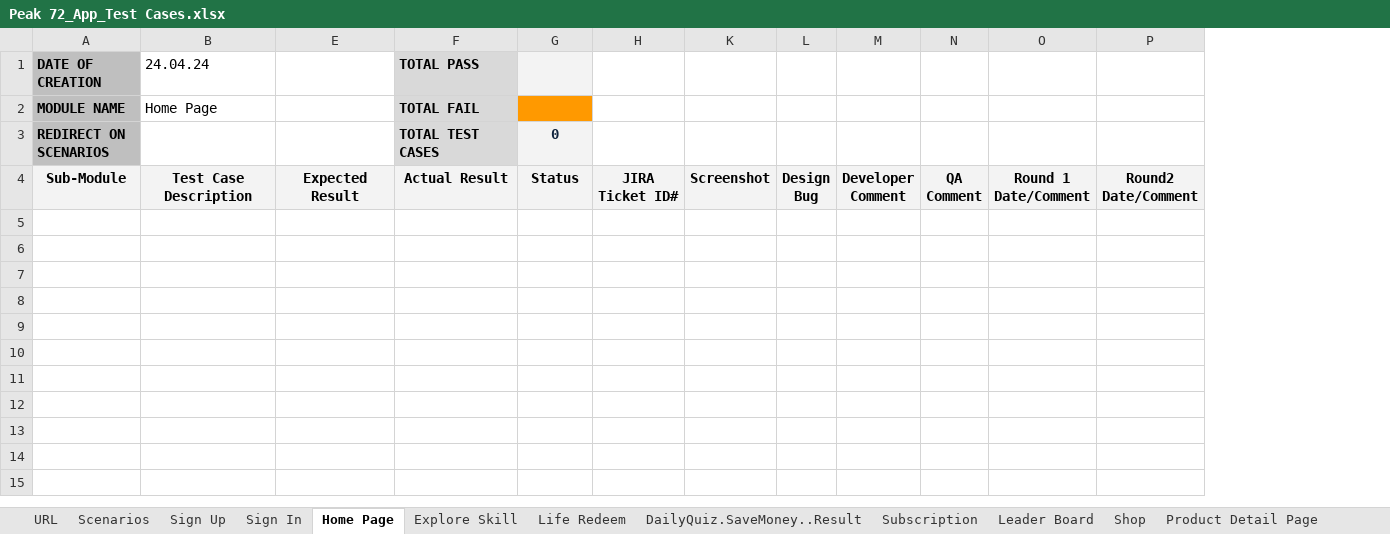
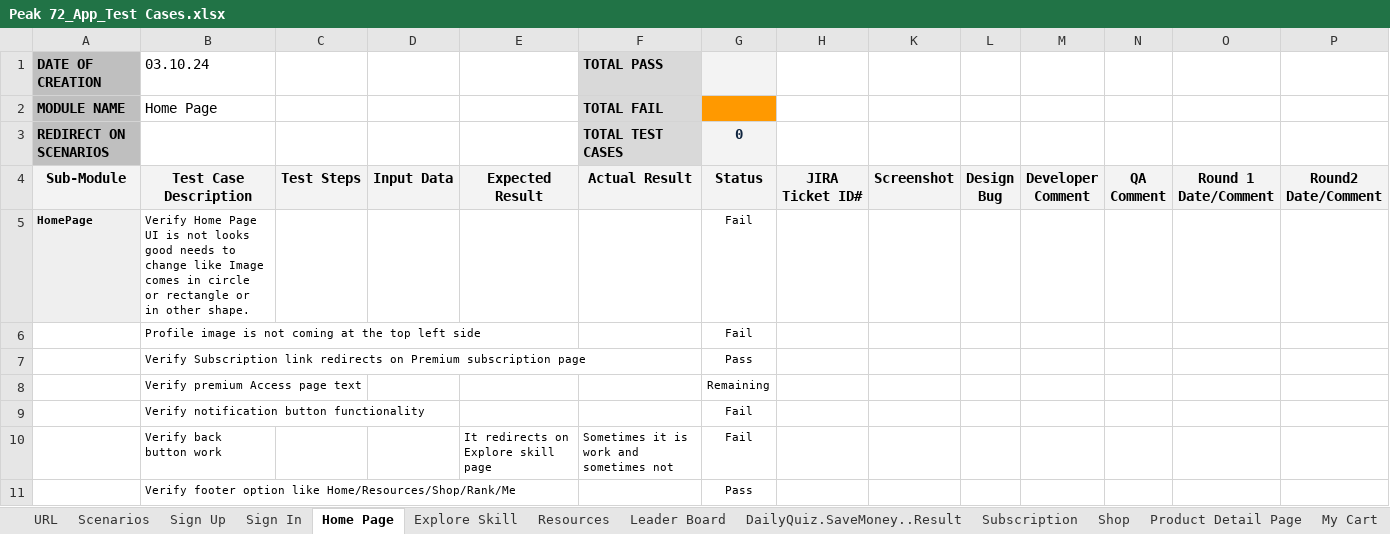
Before and after one commit to Ronakriyapatel/Peak72, an Excel workbook: App Test Cases/Peak 72_App_Test Cases.xlsx, sheet Home Page, drawn as a sheet; values as stored, in another font and other column widths than the file's, no borders; charts and pictures and conditional formats not drawn; the diff names each change by its address in the sheet, - before the commit and + after, or states it on an @@ line.

```diff
--- a/App Test Cases/Peak 72_App_Test Cases.xlsx (sheet Home Page)
+++ b/App Test Cases/Peak 72_App_Test Cases.xlsx (sheet Home Page)
-sheet tab: Life Redeem
+sheet tab: Resources
@@ sheet tab order changed: URL | Scenarios | Sign Up | Sign In | Home Page | Explore Skill | Resources | Leader Board | DailyQuiz.SaveMoney..Result | Subscription | Shop | Product Detail Page | My Cart @@
@@ column C unhidden, row 4: Test Steps @@
@@ column D unhidden, row 4: Input Data @@
-B1: 24.04.24
+B1: 03.10.24
+row 5: HomePage | Verify Home Page UI is not looks good needs to change like Image comes in circle or rectangle or in other shape. |  |  |  |  | Fail
+row 6:  | Profile image is not coming at the top left side |  |  |  |  | Fail
+row 7:  | Verify Subscription link redirects on Premium subscription page |  |  |  |  | Pass
+row 8:  | Verify premium Access page text |  |  |  |  | Remaining
+row 9:  | Verify notification button functionality |  |  |  |  | Fail
+row 10:  | Verify back button work |  |  | It redirects on Explore skill page | Sometimes it is work and sometimes not | Fail
+row 11:  | Verify footer option like Home/Resources/Shop/Rank/Me |  |  |  |  | Pass
```
Also changed, not shown: sheet Resources, sheet Explore Skill, sheet Scenarios, sheet Sign In, sheet Sign Up, Admin Panal Test Cases/Peak 72_App_Admin_Test Cases - New.xlsx, 2 other files.
